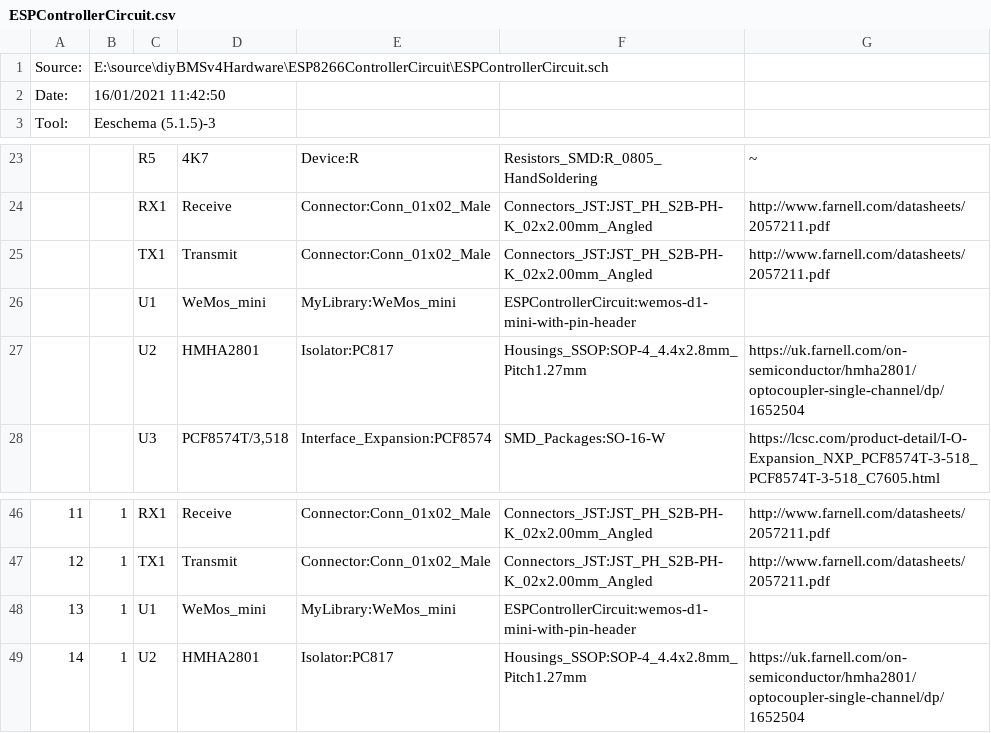
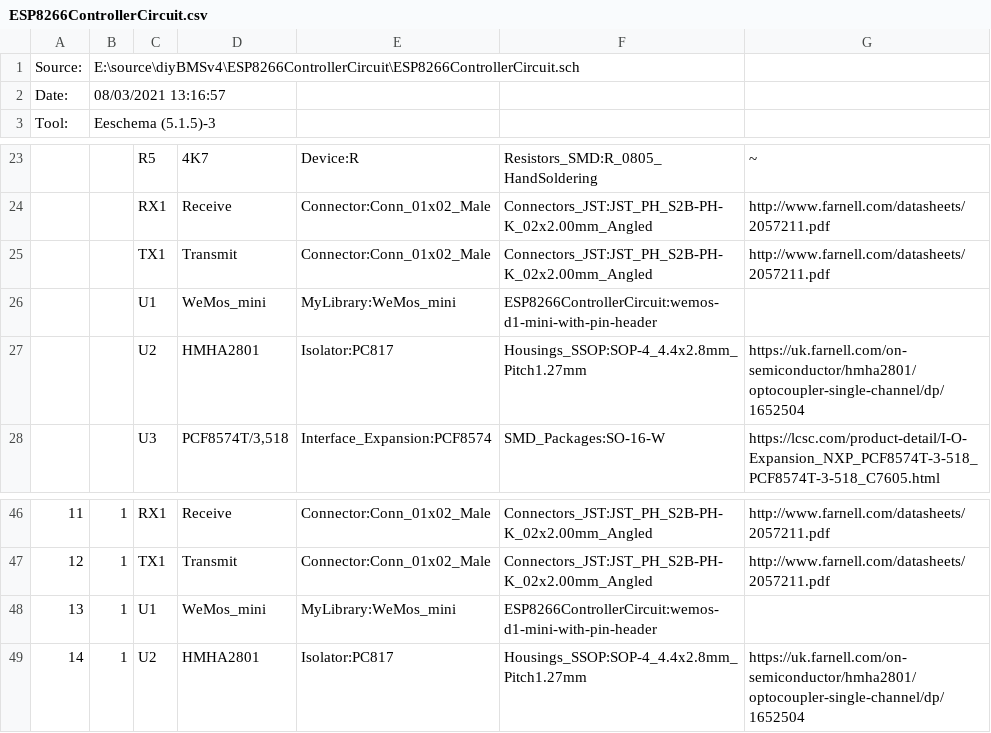
Before and after one commit to stuartpittaway/diyBMSv4, a CSV file: ESP8266ControllerCircuit/ESP8266ControllerCircuit.csv (was ESP8266ControllerCircuit/ESPControllerCircuit.csv), drawn as a sheet; only a part is shown, gaps mark what is left out.

```diff
--- a/ESP8266ControllerCircuit/ESPControllerCircuit.csv
+++ b/ESP8266ControllerCircuit/ESP8266ControllerCircuit.csv
@@ -1,3 +1,3 @@
-"Source:","E:\source\diyBMSv4Hardware\ESP8266ControllerCircuit\ESPControllerCircuit.sch"
-"Date:","16/01/2021 11:42:50"
+"Source:","E:\source\diyBMSv4\ESP8266ControllerCircuit\ESP8266ControllerCircuit.sch"
+"Date:","08/03/2021 13:16:57"
 "Tool:","Eeschema (5.1.5)-3"
@@ -25,3 +25,3 @@
 "","","TX1","Transmit","Connector:Conn_01x02_Male","Connectors_JST:JST_PH_S2B-PH-K_02x2.00mm_Angled","http://www.farnell.com/datasheets/2057211.pdf"
-"","","U1","WeMos_mini","MyLibrary:WeMos_mini","ESPControllerCircuit:wemos-d1-mini-with-pin-header",""
+"","","U1","WeMos_mini","MyLibrary:WeMos_mini","ESP8266ControllerCircuit:wemos-d1-mini-with-pin-header",""
 "","","U2","HMHA2801","Isolator:PC817","Housings_SSOP:SOP-4_4.4x2.8mm_Pitch1.27mm","https://uk.farnell.com/on-semiconductor/hmha2801/optocoupler-single-channel/dp/1652504"
@@ -47,3 +47,3 @@
 "12","1","TX1","Transmit","Connector:Conn_01x02_Male","Connectors_JST:JST_PH_S2B-PH-K_02x2.00mm_Angled","http://www.farnell.com/datasheets/2057211.pdf"
-"13","1","U1","WeMos_mini","MyLibrary:WeMos_mini","ESPControllerCircuit:wemos-d1-mini-with-pin-header",""
+"13","1","U1","WeMos_mini","MyLibrary:WeMos_mini","ESP8266ControllerCircuit:wemos-d1-mini-with-pin-header",""
 "14","1","U2","HMHA2801","Isolator:PC817","Housings_SSOP:SOP-4_4.4x2.8mm_Pitch1.27mm","https://uk.farnell.com/on-semiconductor/hmha2801/optocoupler-single-channel/dp/1652504"
```
Also changed, not shown: 24 other files.
